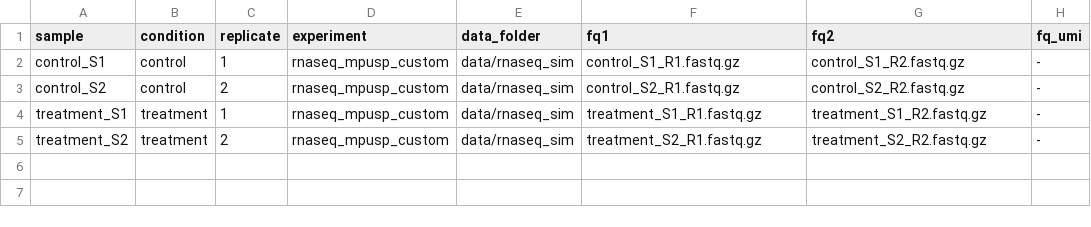
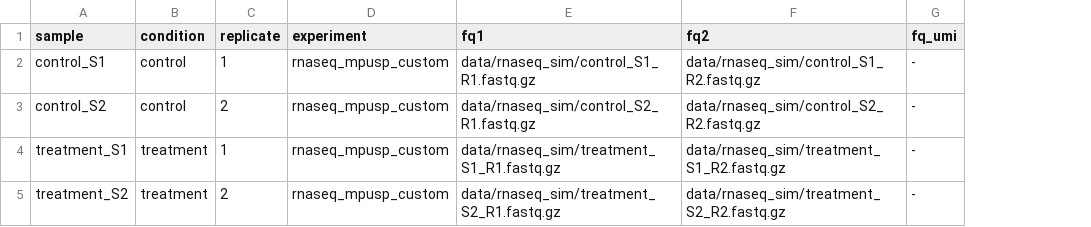
Before and after one commit to MPUSP/snakemake-bacterial-rnaseq-deseq, a TSV file: .test/config/samplesheet/samplesheet.tsv, drawn as a sheet; only a part is shown; removed rows and columns are numbered as before the commit, all else as after; the diff names each change by its address in the sheet, - before the commit and + after, or states it on an @@ line.

```diff
--- a/.test/config/samplesheet/samplesheet.tsv
+++ b/.test/config/samplesheet/samplesheet.tsv
-column E (data_folder), rows 2-5: all data/rnaseq_sim
-E2 (fq1): control_S1_R1.fastq.gz
+E2 (fq1): data/rnaseq_sim/control_S1_R1.fastq.gz
-F2 (fq2): control_S1_R2.fastq.gz
+F2 (fq2): data/rnaseq_sim/control_S1_R2.fastq.gz
-E3 (fq1): control_S2_R1.fastq.gz
+E3 (fq1): data/rnaseq_sim/control_S2_R1.fastq.gz
-F3 (fq2): control_S2_R2.fastq.gz
+F3 (fq2): data/rnaseq_sim/control_S2_R2.fastq.gz
-E4 (fq1): treatment_S1_R1.fastq.gz
+E4 (fq1): data/rnaseq_sim/treatment_S1_R1.fastq.gz
-F4 (fq2): treatment_S1_R2.fastq.gz
+F4 (fq2): data/rnaseq_sim/treatment_S1_R2.fastq.gz
-E5 (fq1): treatment_S2_R1.fastq.gz
+E5 (fq1): data/rnaseq_sim/treatment_S2_R1.fastq.gz
-F5 (fq2): treatment_S2_R2.fastq.gz
+F5 (fq2): data/rnaseq_sim/treatment_S2_R2.fastq.gz
```
Also changed, not shown: 2 other files.
